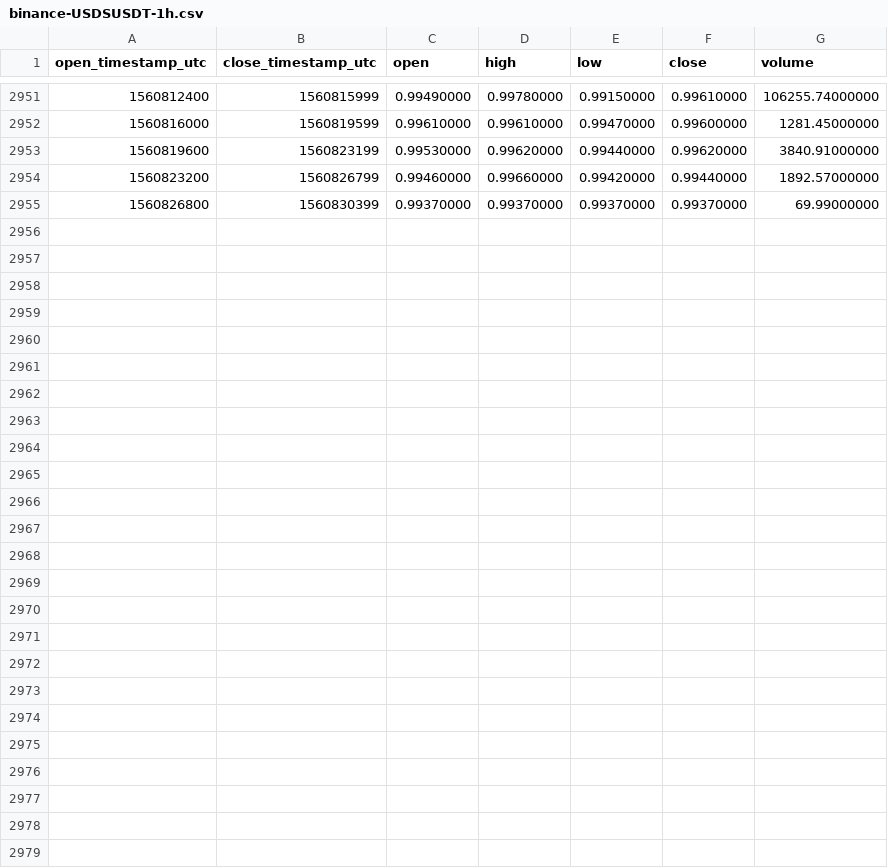
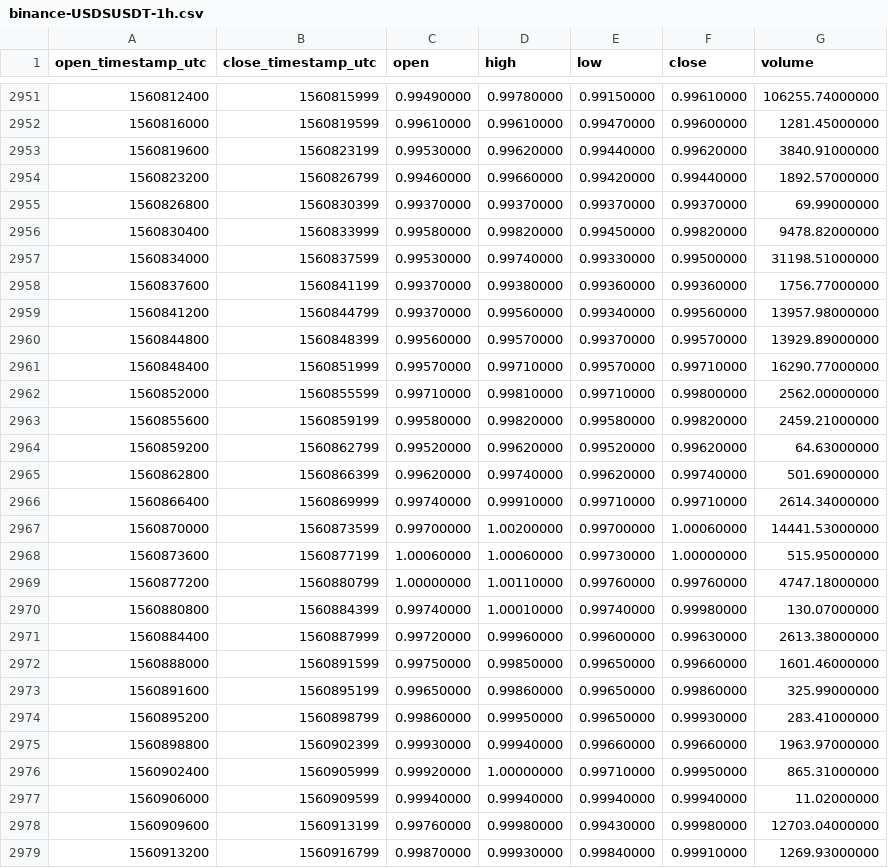
Before and after one commit to cryptobigbro/binance-USDSUSDT, a CSV file: binance-USDSUSDT-1h.csv, drawn as a sheet; only a part is shown, gaps mark what is left out; the diff names each change by its address in the sheet, - before the commit and + after, or states it on an @@ line.

Commit message:
Update OHLCV data.

```diff
--- a/binance-USDSUSDT-1h.csv
+++ b/binance-USDSUSDT-1h.csv
+row 2956: 1560830400 | 1560833999 | 0.99580000 | 0.99820000 | 0.99450000 | 0.99820000 | 9478.82000000
+row 2957: 1560834000 | 1560837599 | 0.99530000 | 0.99740000 | 0.99330000 | 0.99500000 | 31198.51000000
+row 2958: 1560837600 | 1560841199 | 0.99370000 | 0.99380000 | 0.99360000 | 0.99360000 | 1756.77000000
+row 2959: 1560841200 | 1560844799 | 0.99370000 | 0.99560000 | 0.99340000 | 0.99560000 | 13957.98000000
+row 2960: 1560844800 | 1560848399 | 0.99560000 | 0.99570000 | 0.99370000 | 0.99570000 | 13929.89000000
+row 2961: 1560848400 | 1560851999 | 0.99570000 | 0.99710000 | 0.99570000 | 0.99710000 | 16290.77000000
+row 2962: 1560852000 | 1560855599 | 0.99710000 | 0.99810000 | 0.99710000 | 0.99800000 | 2562.00000000
+row 2963: 1560855600 | 1560859199 | 0.99580000 | 0.99820000 | 0.99580000 | 0.99820000 | 2459.21000000
+row 2964: 1560859200 | 1560862799 | 0.99520000 | 0.99620000 | 0.99520000 | 0.99620000 | 64.63000000
+row 2965: 1560862800 | 1560866399 | 0.99620000 | 0.99740000 | 0.99620000 | 0.99740000 | 501.69000000
+row 2966: 1560866400 | 1560869999 | 0.99740000 | 0.99910000 | 0.99710000 | 0.99710000 | 2614.34000000
+row 2967: 1560870000 | 1560873599 | 0.99700000 | 1.00200000 | 0.99700000 | 1.00060000 | 14441.53000000
+row 2968: 1560873600 | 1560877199 | 1.00060000 | 1.00060000 | 0.99730000 | 1.00000000 | 515.95000000
+row 2969: 1560877200 | 1560880799 | 1.00000000 | 1.00110000 | 0.99760000 | 0.99760000 | 4747.18000000
+row 2970: 1560880800 | 1560884399 | 0.99740000 | 1.00010000 | 0.99740000 | 0.99980000 | 130.07000000
+row 2971: 1560884400 | 1560887999 | 0.99720000 | 0.99960000 | 0.99600000 | 0.99630000 | 2613.38000000
+row 2972: 1560888000 | 1560891599 | 0.99750000 | 0.99850000 | 0.99650000 | 0.99660000 | 1601.46000000
+row 2973: 1560891600 | 1560895199 | 0.99650000 | 0.99860000 | 0.99650000 | 0.99860000 | 325.99000000
+row 2974: 1560895200 | 1560898799 | 0.99860000 | 0.99950000 | 0.99650000 | 0.99930000 | 283.41000000
+row 2975: 1560898800 | 1560902399 | 0.99930000 | 0.99940000 | 0.99660000 | 0.99660000 | 1963.97000000
+row 2976: 1560902400 | 1560905999 | 0.99920000 | 1.00000000 | 0.99710000 | 0.99950000 | 865.31000000
+row 2977: 1560906000 | 1560909599 | 0.99940000 | 0.99940000 | 0.99940000 | 0.99940000 | 11.02000000
+row 2978: 1560909600 | 1560913199 | 0.99760000 | 0.99980000 | 0.99430000 | 0.99980000 | 12703.04000000
+row 2979: 1560913200 | 1560916799 | 0.99870000 | 0.99930000 | 0.99840000 | 0.99910000 | 1269.93000000
```
Also changed, not shown: binance-USDSUSDT-1d.csv.
